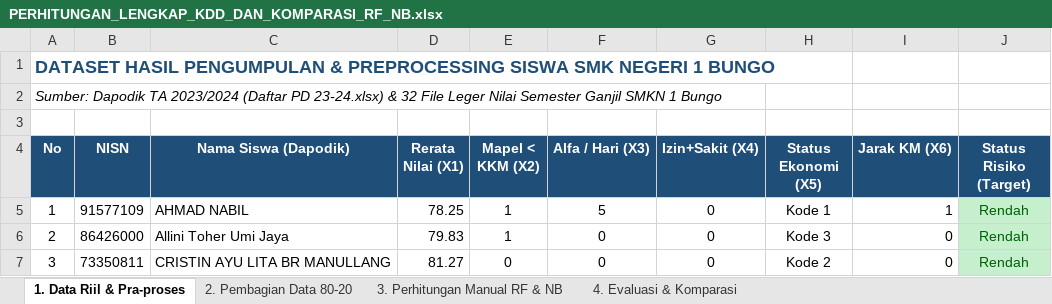
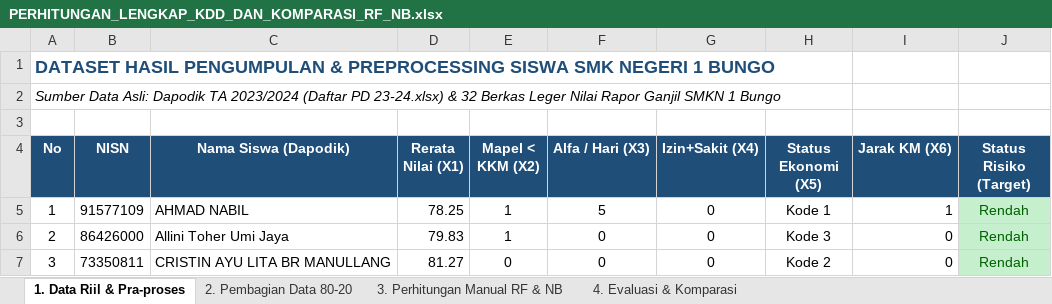
Before and after one commit to RimuruTempestCkCK/deteksi-dini-risiko-putus-sekolah, an Excel workbook: PERHITUNGAN_LENGKAP_KDD_DAN_KOMPARASI_RF_NB.xlsx, sheet 1. Data Riil & Pra-proses, drawn as a sheet; only a part is shown; values as stored, in another font and other column widths than the file's, no borders; the diff names each change by its address in the sheet, - before the commit and + after, or states it on an @@ line.

Commit message:
docs: perjelas detail asal usul data riil, koordinat baris/kolom, dan perhitungan manual di Bab IV Word dan Excel

```diff
--- a/PERHITUNGAN_LENGKAP_KDD_DAN_KOMPARASI_RF_NB.xlsx (sheet 1. Data Riil & Pra-proses)
+++ b/PERHITUNGAN_LENGKAP_KDD_DAN_KOMPARASI_RF_NB.xlsx (sheet 1. Data Riil & Pra-proses)
-A2 (No): Sumber: Dapodik TA 2023/2024 (Daftar PD 23-24.xlsx) & 32 File Leger Nilai Semester Ganjil SMKN…
+A2 (No): Sumber Data Asli: Dapodik TA 2023/2024 (Daftar PD 23-24.xlsx) & 32 Berkas Leger Nilai Rapor Ganjil SMKN…
```
Also changed, not shown: sheet 3. Perhitungan Manual RF & NB, sheet 4. Evaluasi & Komparasi, 1 other file.
